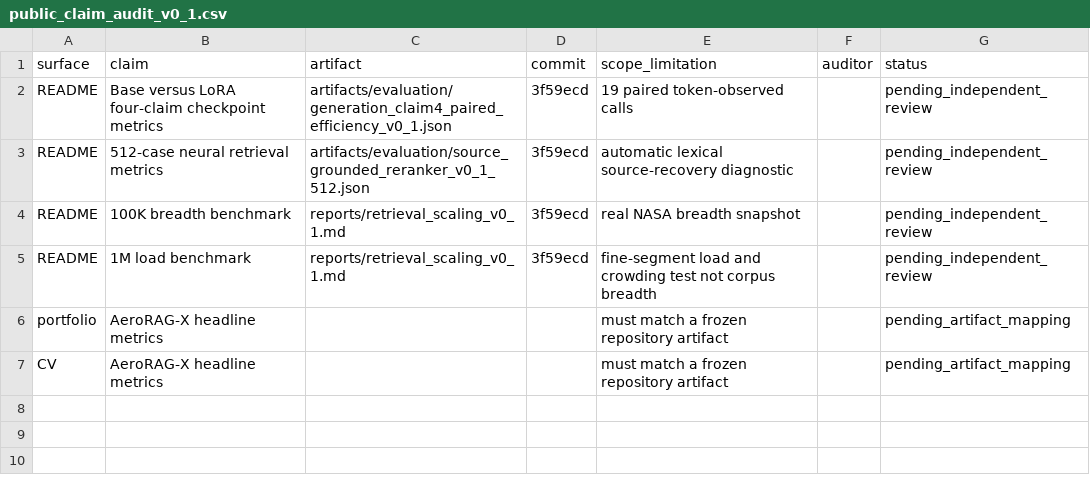
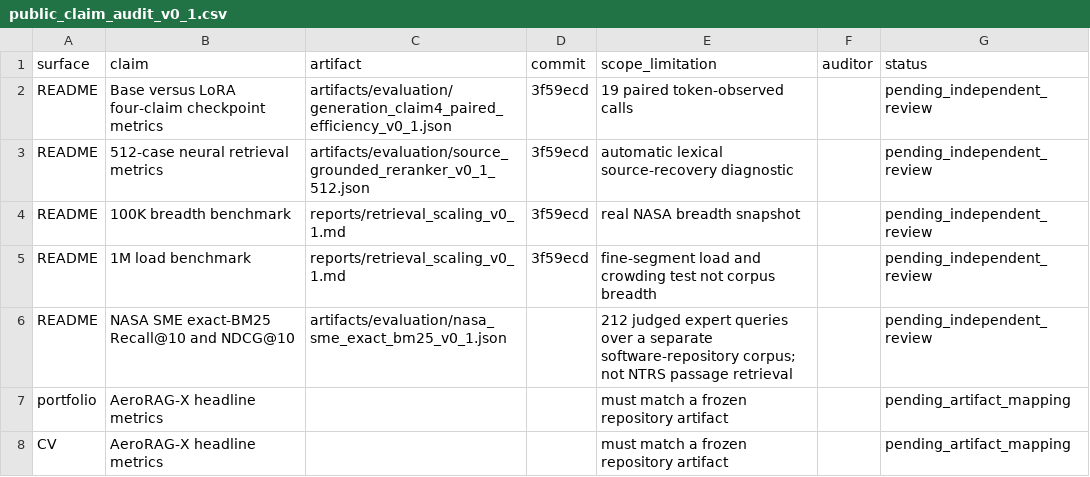
Before and after one commit to triasha72/AeroRAG-X, a CSV file: docs/public_claim_audit_v0_1.csv, drawn as a sheet; the diff names each change by its address in the sheet, - before the commit and + after, or states it on an @@ line.

Commit message:
feat: add measured NASA SME retrieval evidence

```diff
--- a/docs/public_claim_audit_v0_1.csv
+++ b/docs/public_claim_audit_v0_1.csv
+row 6: README | NASA SME exact-BM25 Recall@10 and NDCG@10 | artifacts/evaluation/nasa_sme_exact_bm25_v0_1.json |  | 212 judged expert queries over a separate software-repository corpus; not NTRS passage retrieval |  | pending_independent_review
```
Also changed, not shown: 13 other files.
